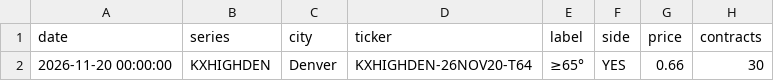
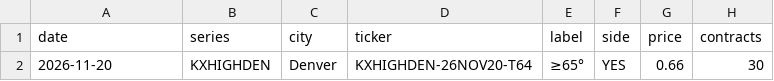
Before and after one commit to lucaslin1-collab/weather-live, a CSV file: data/paper_positions.csv, drawn as a sheet; only a part is shown; the diff names each change by its address in the sheet, - before the commit and + after, or states it on an @@ line.

```diff
--- a/data/paper_positions.csv
+++ b/data/paper_positions.csv
-A2 (date): 2026-11-20 00:00:00
+A2 (date): 2026-11-20
```
